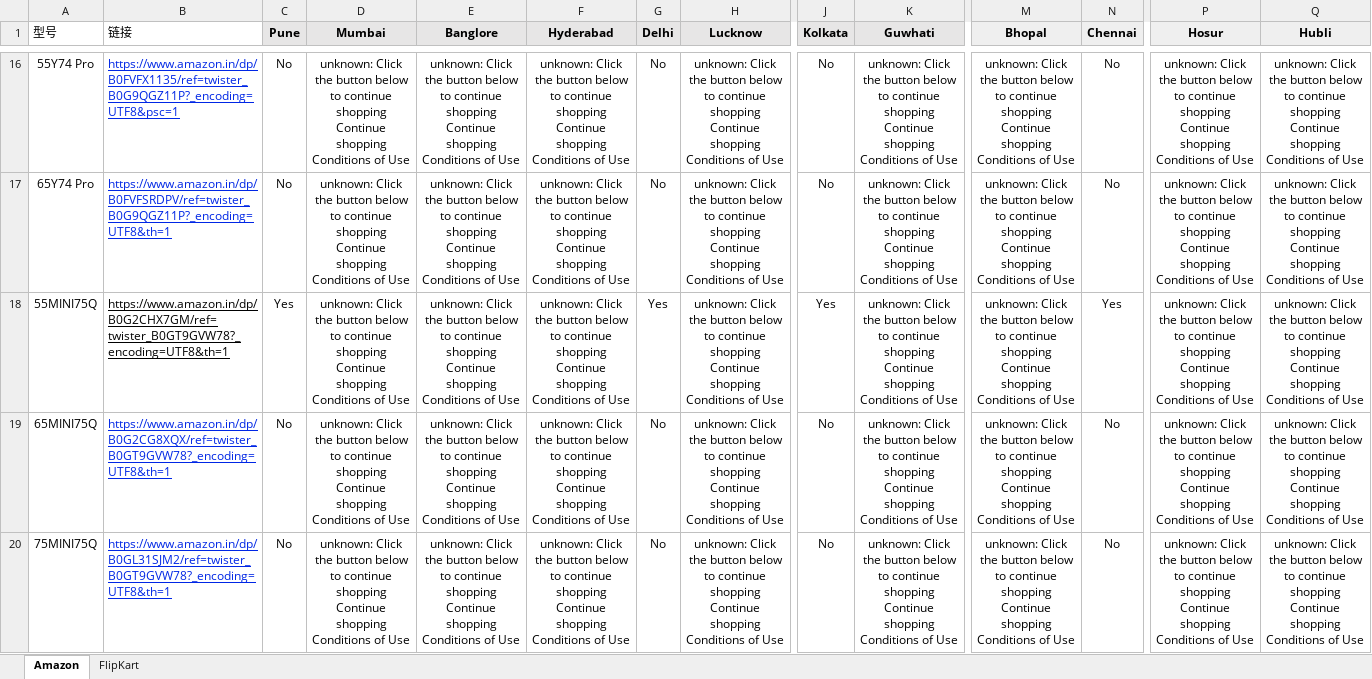
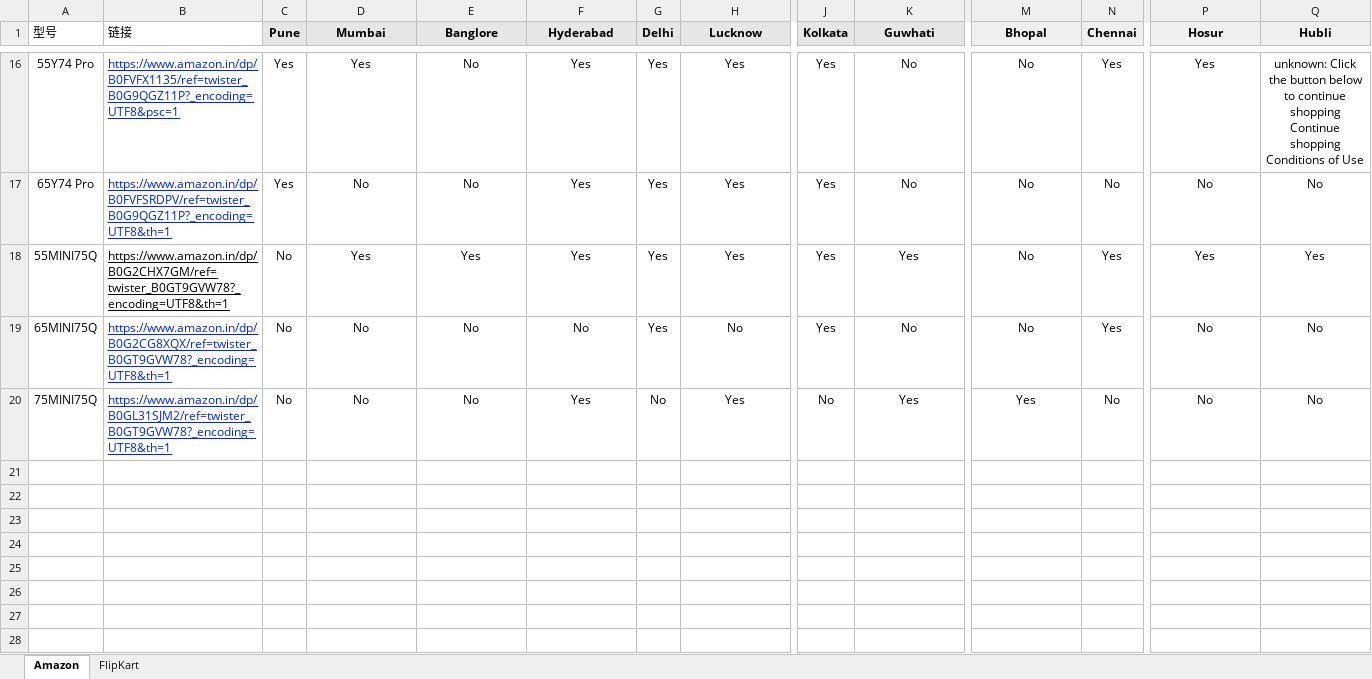
Before and after one commit to sumitrana1505/price-tracker-automation, an Excel workbook: ourmodels_pincode.xlsx, sheet Amazon, drawn as a sheet; only a part is shown, gaps mark what is left out; values as stored, in another font and other column widths than the file's, no borders; conditional formats not drawn; the diff covers the shown part only; the diff names each change by its address in the sheet, - before the commit and + after, or states it on an @@ line.

```diff
--- a/ourmodels_pincode.xlsx (sheet Amazon)
+++ b/ourmodels_pincode.xlsx (sheet Amazon)
-C16:C17 (Pune): No
+C16:C17 (Pune): Yes
-D16 (Mumbai): unknown: Click the button below to continue shopping Continue shopping Conditions of Use
+D16 (Mumbai): Yes
-E16:E17 (Banglore): unknown: Click the button below to continue shopping Continue shopping Conditions of Use
+E16:E17 (Banglore): No
-F16:F18 (Hyderabad): unknown: Click the button below to continue shopping Continue shopping Conditions of Use
+F16:F18 (Hyderabad): Yes
-G16:G17 (Delhi): No
+G16:G17 (Delhi): Yes
-H16:H18 (Lucknow): unknown: Click the button below to continue shopping Continue shopping Conditions of Use
+H16:H18 (Lucknow): Yes
-J16:J17 (Kolkata): No
+J16:J17 (Kolkata): Yes
-K16:K17 (Guwhati): unknown: Click the button below to continue shopping Continue shopping Conditions of Use
+K16:K17 (Guwhati): No
-M16:M19 (Bhopal): unknown: Click the button below to continue shopping Continue shopping Conditions of Use
+M16:M19 (Bhopal): No
-N16 (Chennai): No
+N16 (Chennai): Yes
-P16 (Hosur): unknown: Click the button below to continue shopping Continue shopping Conditions of Use
+P16 (Hosur): Yes
-D17 (Mumbai): unknown: Click the button below to continue shopping Continue shopping Conditions of Use
+D17 (Mumbai): No
-P17 (Hosur): unknown: Click the button below to continue shopping Continue shopping Conditions of Use
+P17 (Hosur): No
-Q17 (Hubli): unknown: Click the button below to continue shopping Continue shopping Conditions of Use
+Q17 (Hubli): No
-C18 (Pune): Yes
+C18 (Pune): No
-D18 (Mumbai): unknown: Click the button below to continue shopping Continue shopping Conditions of Use
+D18 (Mumbai): Yes
-E18 (Banglore): unknown: Click the button below to continue shopping Continue shopping Conditions of Use
+E18 (Banglore): Yes
-K18 (Guwhati): unknown: Click the button below to continue shopping Continue shopping Conditions of Use
+K18 (Guwhati): Yes
-P18 (Hosur): unknown: Click the button below to continue shopping Continue shopping Conditions of Use
+P18 (Hosur): Yes
-Q18 (Hubli): unknown: Click the button below to continue shopping Continue shopping Conditions of Use
+Q18 (Hubli): Yes
-D19:D20 (Mumbai): unknown: Click the button below to continue shopping Continue shopping Conditions of Use
+D19:D20 (Mumbai): No
-E19:E20 (Banglore): unknown: Click the button below to continue shopping Continue shopping Conditions of Use
+E19:E20 (Banglore): No
-F19 (Hyderabad): unknown: Click the button below to continue shopping Continue shopping Conditions of Use
+F19 (Hyderabad): No
-G19 (Delhi): No
+G19 (Delhi): Yes
-H19 (Lucknow): unknown: Click the button below to continue shopping Continue shopping Conditions of Use
+H19 (Lucknow): No
-J19 (Kolkata): No
+J19 (Kolkata): Yes
-K19 (Guwhati): unknown: Click the button below to continue shopping Continue shopping Conditions of Use
+K19 (Guwhati): No
-N19 (Chennai): No
+N19 (Chennai): Yes
-P19:P20 (Hosur): unknown: Click the button below to continue shopping Continue shopping Conditions of Use
+P19:P20 (Hosur): No
-Q19:Q20 (Hubli): unknown: Click the button below to continue shopping Continue shopping Conditions of Use
+Q19:Q20 (Hubli): No
-F20 (Hyderabad): unknown: Click the button below to continue shopping Continue shopping Conditions of Use
+F20 (Hyderabad): Yes
-H20 (Lucknow): unknown: Click the button below to continue shopping Continue shopping Conditions of Use
+H20 (Lucknow): Yes
-K20 (Guwhati): unknown: Click the button below to continue shopping Continue shopping Conditions of Use
+K20 (Guwhati): Yes
-M20 (Bhopal): unknown: Click the button below to continue shopping Continue shopping Conditions of Use
+M20 (Bhopal): Yes
```
Also changed, not shown: 115 edited cells elsewhere in this sheet, 1 other file.
